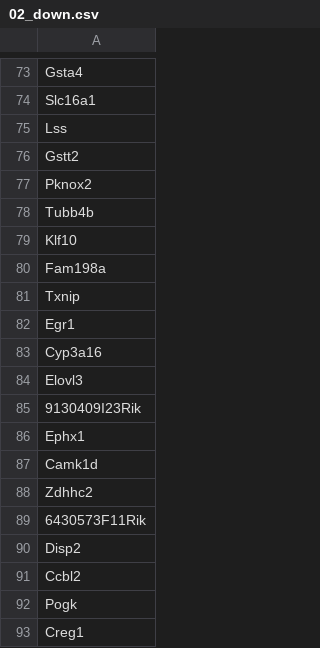
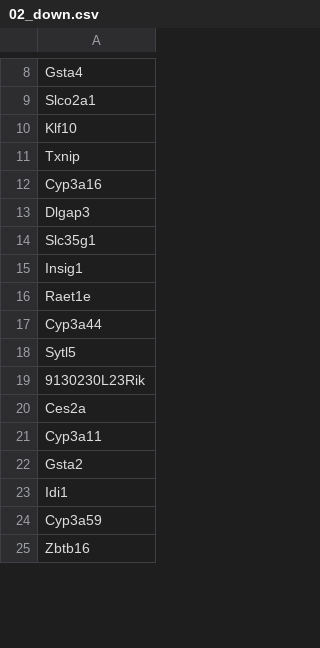
Before and after one commit to timcyu/ETV007-time-course, a CSV file: processed_data/degenes/02_down.csv, drawn as a sheet; only a part is shown, gaps mark what is left out; the shorter side is filled out with more unchanged rows; removed rows and columns are numbered as before the commit, all else as after; the diff covers the shown part only; the diff names each change by its address in the sheet, - before the commit and + after, or states it on an @@ line.

```diff
--- a/processed_data/degenes/02_down.csv
+++ b/processed_data/degenes/02_down.csv
-A9: Slc16a1
+A9: Slco2a1
-row 75: Lss
-row 76: Gstt2
-row 77: Pknox2
-row 78: Tubb4b
-row 80: Fam198a
-row 82: Egr1
-row 84: Elovl3
-row 85: 9130409I23Rik
-row 86: Ephx1
-row 87: Camk1d
-row 88: Zdhhc2
-row 89: 6430573F11Rik
-row 90: Disp2
-row 91: Ccbl2
-row 92: Pogk
-row 93: Creg1
```
Also changed, not shown: 128 removed rows and 5 edited cells elsewhere in this file, processed_data/degenes/02_up.csv, processed_data/degenes/28_down.csv, 4 other files.
